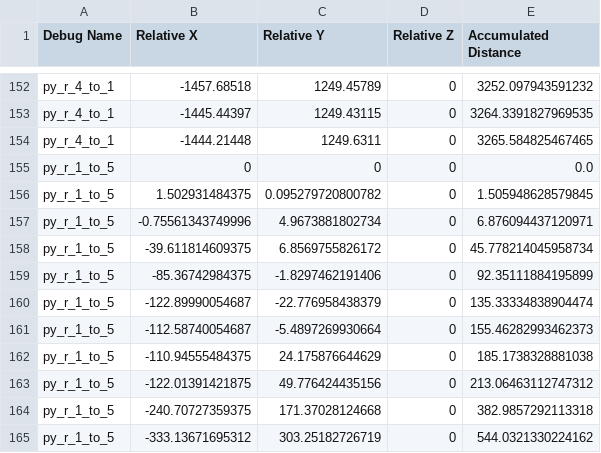
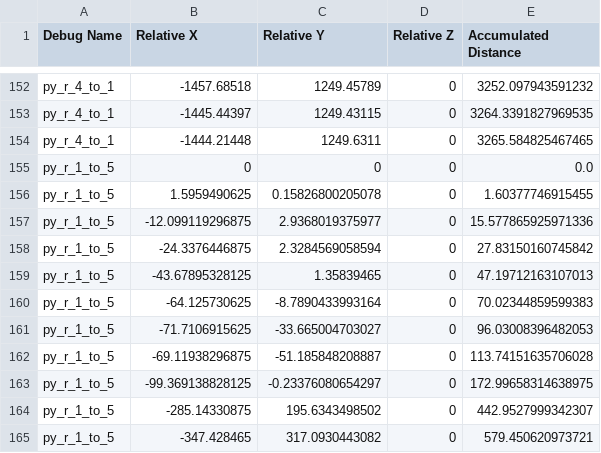
Before and after one commit to tidusmd0806/CP2077-PrivateYacht, a CSV file: source/raw/relative_distances.csv, drawn as a sheet; only a part is shown, gaps mark what is left out; the diff covers the shown part only.

Commit message:
fix route debug code

```diff
--- a/source/raw/relative_distances.csv
+++ b/source/raw/relative_distances.csv
@@ -155,11 +155,11 @@ py_r_4_to_1,-1444.21448,1249.6311,0,3265.584825467465
 py_r_1_to_5,0,0,0,0.0
-py_r_1_to_5,1.502931484375,0.095279720800782,0,1.505948628579845
-py_r_1_to_5,-0.75561343749996,4.9673881802734,0,6.876094437120971
-py_r_1_to_5,-39.611814609375,6.8569755826172,0,45.778214045958734
-py_r_1_to_5,-85.36742984375,-1.8297462191406,0,92.35111884195899
-py_r_1_to_5,-122.89990054687,-22.776958438379,0,135.33334838904474
-py_r_1_to_5,-112.58740054687,-5.4897269930664,0,155.46282993462373
-py_r_1_to_5,-110.94555484375,24.175876644629,0,185.1738328881038
-py_r_1_to_5,-122.01391421875,49.776424435156,0,213.06463112747312
-py_r_1_to_5,-240.70727359375,171.37028124668,0,382.9857292113318
-py_r_1_to_5,-333.13671695312,303.25182726719,0,544.0321330224162
+py_r_1_to_5,1.5959490625,0.15826800205078,0,1.60377746915455
+py_r_1_to_5,-12.099119296875,2.9368019375977,0,15.577865925971336
+py_r_1_to_5,-24.3376446875,2.3284569058594,0,27.83150160745842
+py_r_1_to_5,-43.67895328125,1.35839465,0,47.19712163107013
+py_r_1_to_5,-64.125730625,-8.7890433993164,0,70.02344859599383
+py_r_1_to_5,-71.7106915625,-33.665004703027,0,96.03008396482053
+py_r_1_to_5,-69.11938296875,-51.185848208887,0,113.74151635706028
+py_r_1_to_5,-99.369138828125,-0.23376080654297,0,172.99658314638975
+py_r_1_to_5,-285.14330875,195.6343498502,0,442.9527999342307
+py_r_1_to_5,-347.428465,317.0930443082,0,579.450620973721
```
Also changed, not shown: 4 removed rows and 64 edited cells elsewhere in this file, source/raw/absolute_positions.csv, 4 other files.
